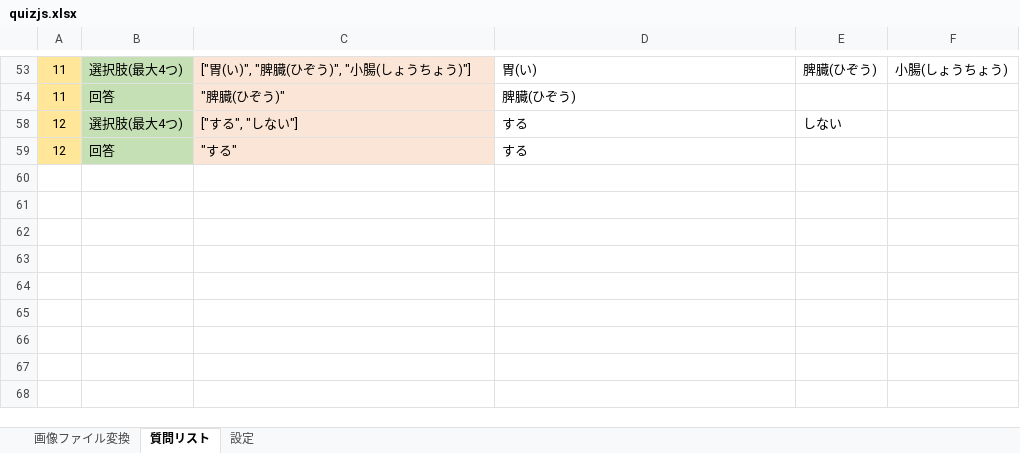
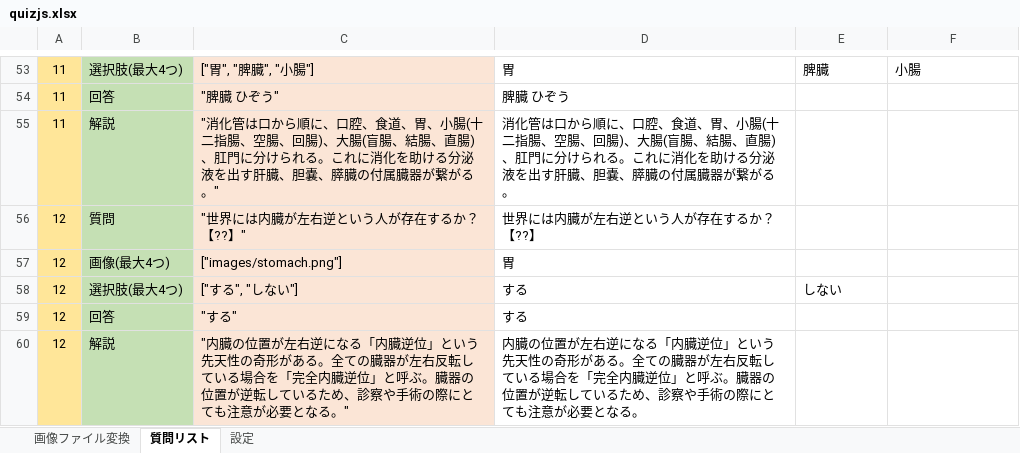
Before and after one commit to m5071106/Medicalpark2024, an Excel workbook: resources/quiz/quizjs.xlsx, sheet 質問リスト, drawn as a sheet; only a part is shown, gaps mark what is left out; values as stored, in another font and other column widths than the file's, no borders; the diff covers the shown part only; the diff names each change by its address in the sheet, - before the commit and + after, or states it on an @@ line.

```diff
--- a/resources/quiz/quizjs.xlsx (sheet 質問リスト)
+++ b/resources/quiz/quizjs.xlsx (sheet 質問リスト)
-C53: ["胃(い)", "脾臓(ひぞう)", "小腸(しょうちょう)"]
+C53: ["胃", "脾臓", "小腸"]
-D53: 胃(い)
+D53: 胃
-E53: 脾臓(ひぞう)
+E53: 脾臓
-F53: 小腸(しょうちょう)
+F53: 小腸
-C54: "脾臓(ひぞう)"
+C54: "脾臓 ひぞう"
-D54: 脾臓(ひぞう)
+D54: 脾臓 ひぞう
@@ row 55 unhidden: 11 | 解説 | "消化管は口から順に、口腔、食道、胃、小腸(十二指腸、空腸、回腸)、大腸(盲腸、結腸、直腸)、肛門に分けられる。これに消化を助ける分泌液を出す肝臓、胆嚢、膵臓の付属臓器が繋がる。" | 消化管は口から順に、口腔、食道、胃、小腸(十二指腸、空腸、回腸)、大腸(盲腸、結腸、直腸)、肛門に分けられる。これに消化を助ける分泌液を出す肝臓、胆嚢、膵臓の付属臓器が繋がる。 @@
+row 56: 12 | 質問 | "世界には内臓が左右逆という人が存在するか？【??】" | 世界には内臓が左右逆という人が存在するか？【??】
@@ row 57 unhidden: 12 | 画像(最大4つ) | ["images/stomach.png"] | 胃 @@
@@ row 60 unhidden: 12 | 解説 | "内臓の位置が左右逆になる「内臓逆位」という先天性の奇形がある。全ての臓器が左右反転している場合を「完全内臓逆位」と呼ぶ。臓器の位置が逆転しているため、診察や手術の際にとても注意が必要となる。" | 内臓の位置が左右逆になる「内臓逆位」という先天性の奇形がある。全ての臓器が左右反転している場合を「完全内臓逆位」と呼ぶ。臓器の位置が逆転しているため、診察や手術の際にとても注意が必要となる。 @@
```
Also changed, not shown: 10 added rows, 21 hidden or unhidden rows and 26 edited cells elsewhere in this sheet, hidden cells, 27 other files.
